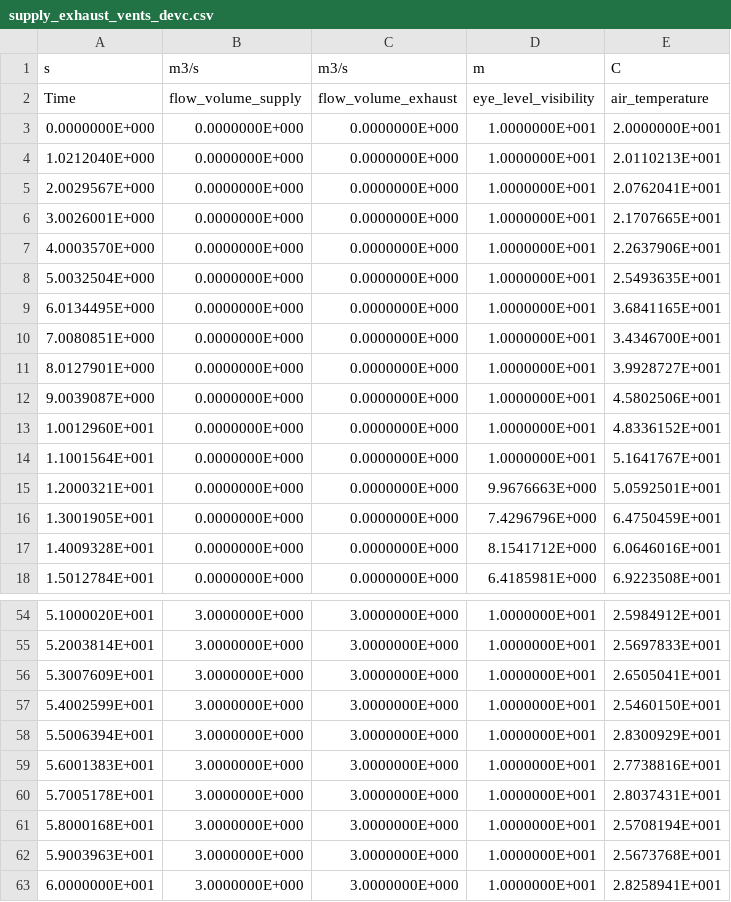
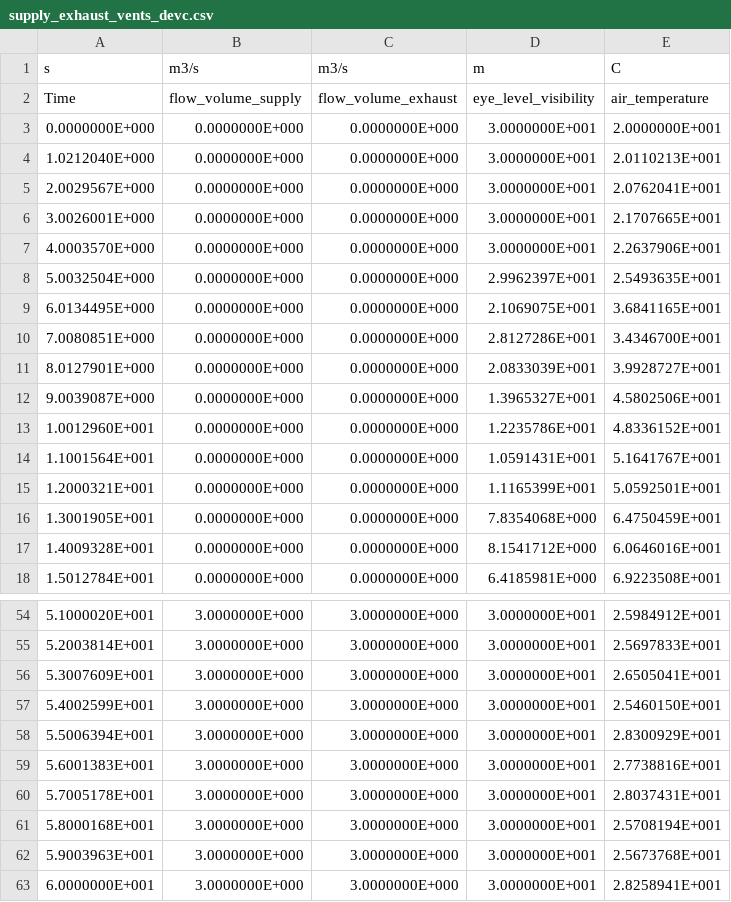
Before and after one commit to simvue-io/docs, a CSV file: docker_images/fds/files/example_results/supply_exhaust_vents_devc.csv, drawn as a sheet; only a part is shown, gaps mark what is left out; the diff covers the shown part only.

```diff
--- a/docker_images/fds/files/example_results/supply_exhaust_vents_devc.csv
+++ b/docker_images/fds/files/example_results/supply_exhaust_vents_devc.csv
@@ -2,16 +2,16 @@ s,m3/s,m3/s,m,C
 Time,"flow_volume_supply","flow_volume_exhaust","eye_level_visibility","air_temperature"
- 0.0000000E+000, 0.0000000E+000, 0.0000000E+000, 1.0000000E+001, 2.0000000E+001
- 1.0212040E+000, 0.0000000E+000, 0.0000000E+000, 1.0000000E+001, 2.0110213E+001
- 2.0029567E+000, 0.0000000E+000, 0.0000000E+000, 1.0000000E+001, 2.0762041E+001
- 3.0026001E+000, 0.0000000E+000, 0.0000000E+000, 1.0000000E+001, 2.1707665E+001
- 4.0003570E+000, 0.0000000E+000, 0.0000000E+000, 1.0000000E+001, 2.2637906E+001
- 5.0032504E+000, 0.0000000E+000, 0.0000000E+000, 1.0000000E+001, 2.5493635E+001
- 6.0134495E+000, 0.0000000E+000, 0.0000000E+000, 1.0000000E+001, 3.6841165E+001
- 7.0080851E+000, 0.0000000E+000, 0.0000000E+000, 1.0000000E+001, 3.4346700E+001
- 8.0127901E+000, 0.0000000E+000, 0.0000000E+000, 1.0000000E+001, 3.9928727E+001
- 9.0039087E+000, 0.0000000E+000, 0.0000000E+000, 1.0000000E+001, 4.5802506E+001
- 1.0012960E+001, 0.0000000E+000, 0.0000000E+000, 1.0000000E+001, 4.8336152E+001
- 1.1001564E+001, 0.0000000E+000, 0.0000000E+000, 1.0000000E+001, 5.1641767E+001
- 1.2000321E+001, 0.0000000E+000, 0.0000000E+000, 9.9676663E+000, 5.0592501E+001
- 1.3001905E+001, 0.0000000E+000, 0.0000000E+000, 7.4296796E+000, 6.4750459E+001
+ 0.0000000E+000, 0.0000000E+000, 0.0000000E+000, 3.0000000E+001, 2.0000000E+001
+ 1.0212040E+000, 0.0000000E+000, 0.0000000E+000, 3.0000000E+001, 2.0110213E+001
+ 2.0029567E+000, 0.0000000E+000, 0.0000000E+000, 3.0000000E+001, 2.0762041E+001
+ 3.0026001E+000, 0.0000000E+000, 0.0000000E+000, 3.0000000E+001, 2.1707665E+001
+ 4.0003570E+000, 0.0000000E+000, 0.0000000E+000, 3.0000000E+001, 2.2637906E+001
+ 5.0032504E+000, 0.0000000E+000, 0.0000000E+000, 2.9962397E+001, 2.5493635E+001
+ 6.0134495E+000, 0.0000000E+000, 0.0000000E+000, 2.1069075E+001, 3.6841165E+001
+ 7.0080851E+000, 0.0000000E+000, 0.0000000E+000, 2.8127286E+001, 3.4346700E+001
+ 8.0127901E+000, 0.0000000E+000, 0.0000000E+000, 2.0833039E+001, 3.9928727E+001
+ 9.0039087E+000, 0.0000000E+000, 0.0000000E+000, 1.3965327E+001, 4.5802506E+001
+ 1.0012960E+001, 0.0000000E+000, 0.0000000E+000, 1.2235786E+001, 4.8336152E+001
+ 1.1001564E+001, 0.0000000E+000, 0.0000000E+000, 1.0591431E+001, 5.1641767E+001
+ 1.2000321E+001, 0.0000000E+000, 0.0000000E+000, 1.1165399E+001, 5.0592501E+001
+ 1.3001905E+001, 0.0000000E+000, 0.0000000E+000, 7.8354068E+000, 6.4750459E+001
  1.4009328E+001, 0.0000000E+000, 0.0000000E+000, 8.1541712E+000, 6.0646016E+001
@@ -54,10 +54,10 @@ Time,"flow_volume_supply","flow_volume_exhaust","eye_level_visibility","air_temp
- 5.1000020E+001, 3.0000000E+000, 3.0000000E+000, 1.0000000E+001, 2.5984912E+001
- 5.2003814E+001, 3.0000000E+000, 3.0000000E+000, 1.0000000E+001, 2.5697833E+001
- 5.3007609E+001, 3.0000000E+000, 3.0000000E+000, 1.0000000E+001, 2.6505041E+001
- 5.4002599E+001, 3.0000000E+000, 3.0000000E+000, 1.0000000E+001, 2.5460150E+001
- 5.5006394E+001, 3.0000000E+000, 3.0000000E+000, 1.0000000E+001, 2.8300929E+001
- 5.6001383E+001, 3.0000000E+000, 3.0000000E+000, 1.0000000E+001, 2.7738816E+001
- 5.7005178E+001, 3.0000000E+000, 3.0000000E+000, 1.0000000E+001, 2.8037431E+001
- 5.8000168E+001, 3.0000000E+000, 3.0000000E+000, 1.0000000E+001, 2.5708194E+001
- 5.9003963E+001, 3.0000000E+000, 3.0000000E+000, 1.0000000E+001, 2.5673768E+001
- 6.0000000E+001, 3.0000000E+000, 3.0000000E+000, 1.0000000E+001, 2.8258941E+001
+ 5.1000020E+001, 3.0000000E+000, 3.0000000E+000, 3.0000000E+001, 2.5984912E+001
+ 5.2003814E+001, 3.0000000E+000, 3.0000000E+000, 3.0000000E+001, 2.5697833E+001
+ 5.3007609E+001, 3.0000000E+000, 3.0000000E+000, 3.0000000E+001, 2.6505041E+001
+ 5.4002599E+001, 3.0000000E+000, 3.0000000E+000, 3.0000000E+001, 2.5460150E+001
+ 5.5006394E+001, 3.0000000E+000, 3.0000000E+000, 3.0000000E+001, 2.8300929E+001
+ 5.6001383E+001, 3.0000000E+000, 3.0000000E+000, 3.0000000E+001, 2.7738816E+001
+ 5.7005178E+001, 3.0000000E+000, 3.0000000E+000, 3.0000000E+001, 2.8037431E+001
+ 5.8000168E+001, 3.0000000E+000, 3.0000000E+000, 3.0000000E+001, 2.5708194E+001
+ 5.9003963E+001, 3.0000000E+000, 3.0000000E+000, 3.0000000E+001, 2.5673768E+001
+ 6.0000000E+001, 3.0000000E+000, 3.0000000E+000, 3.0000000E+001, 2.8258941E+001
```
Also changed, not shown: 27 edited cells elsewhere in this file, docker_images/fds/files/example_results/supply_exhaust_vents_cpu.csv, docker_images/fds/files/example_results/supply_exhaust_vents_steps.csv, 13 other files.
